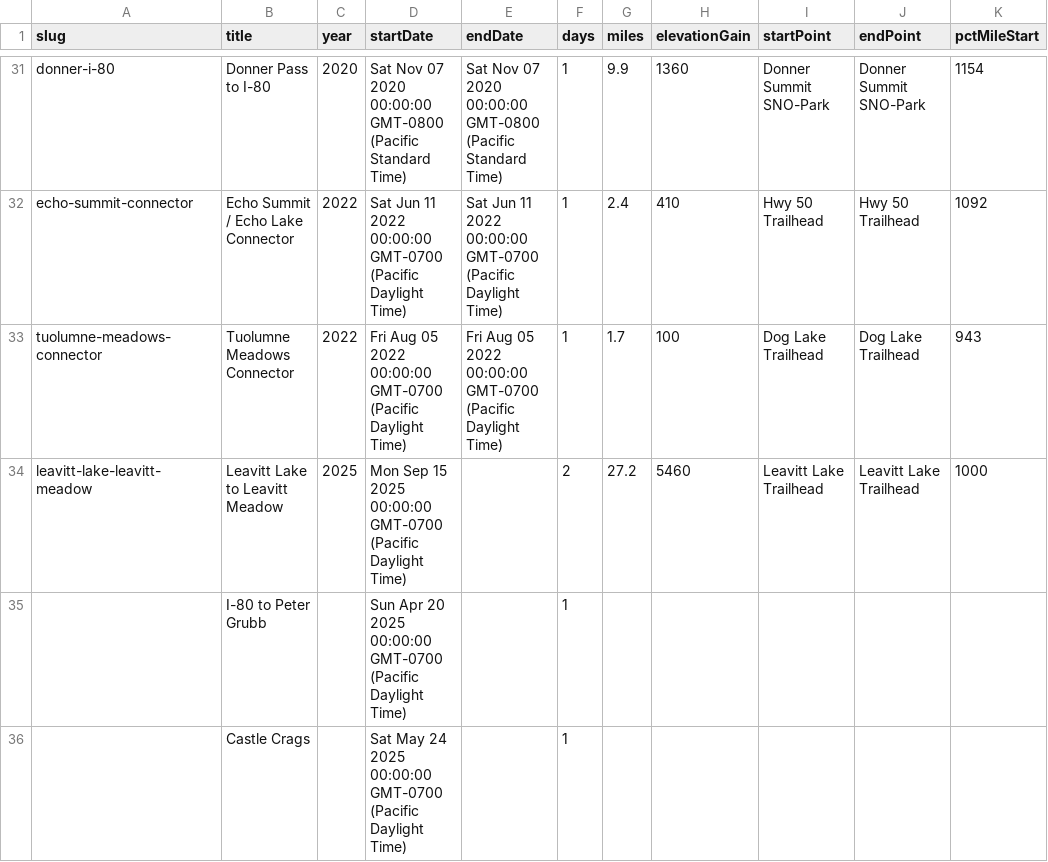
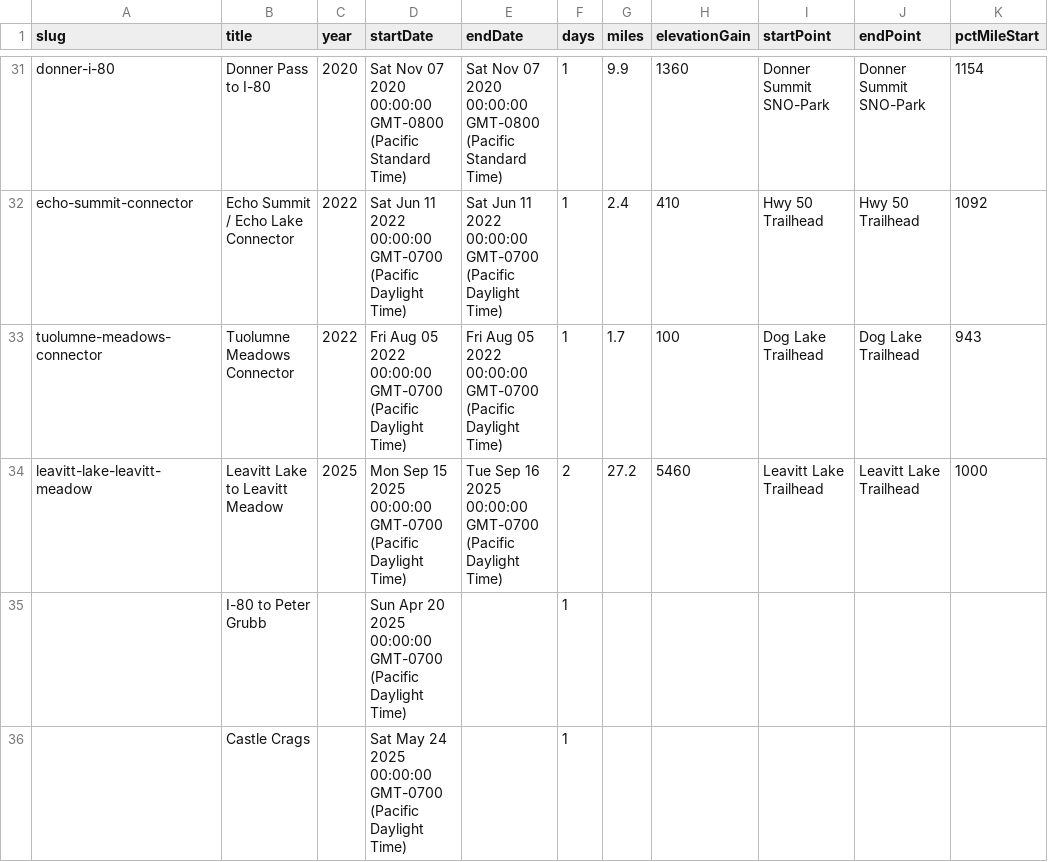
Before and after one commit to johnluckenbach-sys/pct-sierra, a CSV file: src/data/trips.csv, drawn as a sheet; only a part is shown, gaps mark what is left out; the diff names each change by its address in the sheet, - before the commit and + after, or states it on an @@ line.

Commit message:
Auto-sync trips data from Google Sheet

```diff
--- a/src/data/trips.csv
+++ b/src/data/trips.csv
-E34 (endDate): (empty)
+E34 (endDate): Tue Sep 16 2025 00:00:00 GMT-0700 (Pacific Daylight Time)
```
